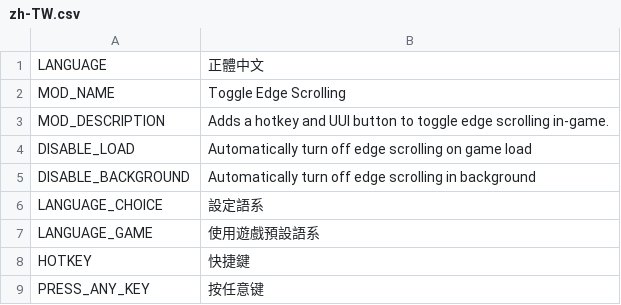
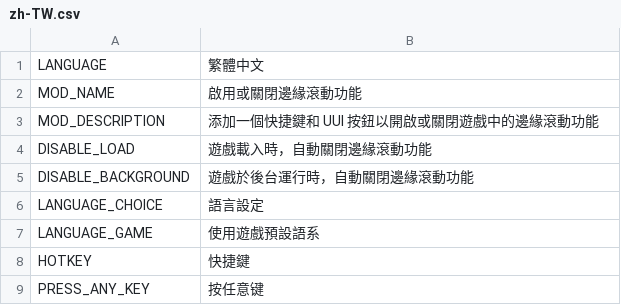
Before and after one commit to algernon-A/ToggleEdgeScrolling, a CSV file: Translations/zh-TW.csv, drawn as a sheet.

Commit message:
Update translations.

```diff
--- a/Translations/zh-TW.csv
+++ b/Translations/zh-TW.csv
@@ -1,7 +1,7 @@
-"LANGUAGE","正體中文"
-"MOD_NAME","Toggle Edge Scrolling"
-"MOD_DESCRIPTION","Adds a hotkey and UUI button to toggle edge scrolling in-game."
-"DISABLE_LOAD","Automatically turn off edge scrolling on game load"
-"DISABLE_BACKGROUND","Automatically turn off edge scrolling in background"
-"LANGUAGE_CHOICE","設定語系"
+"LANGUAGE","繁體中文"
+"MOD_NAME","啟用或關閉邊緣滾動功能"
+"MOD_DESCRIPTION","添加一個快捷鍵和 UUI 按鈕以開啟或關閉遊戲中的邊緣滾動功能"
+"DISABLE_LOAD","遊戲載入時，自動關閉邊緣滾動功能"
+"DISABLE_BACKGROUND","遊戲於後台運行時，自動關閉邊緣滾動功能"
+"LANGUAGE_CHOICE","語言設定"
 "LANGUAGE_GAME","使用遊戲預設語系"
```
Also changed, not shown: Translations/zh-CN.csv, 4 other files.
